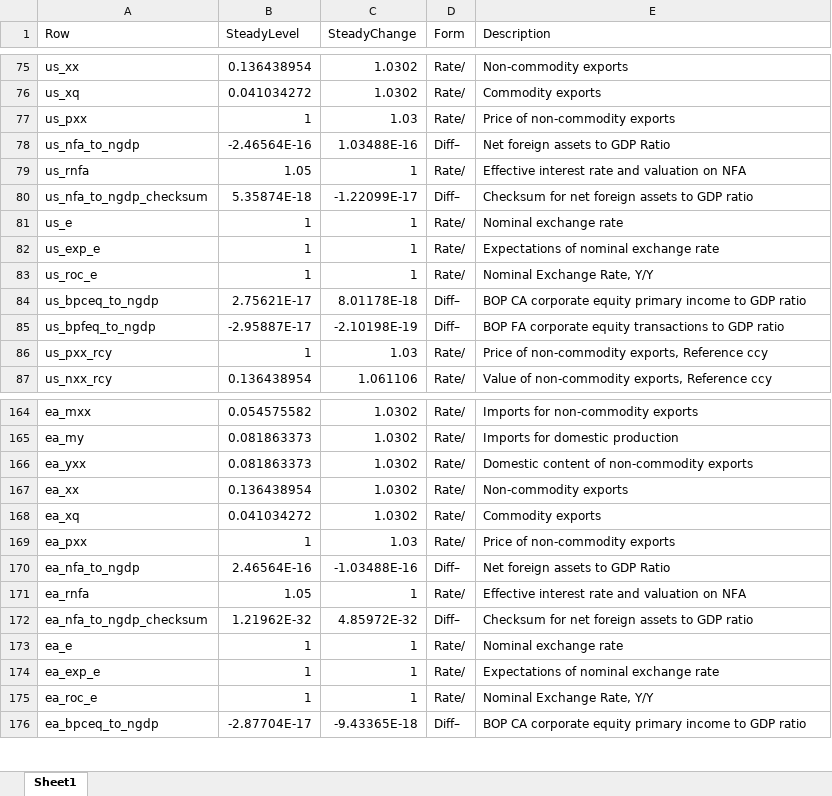
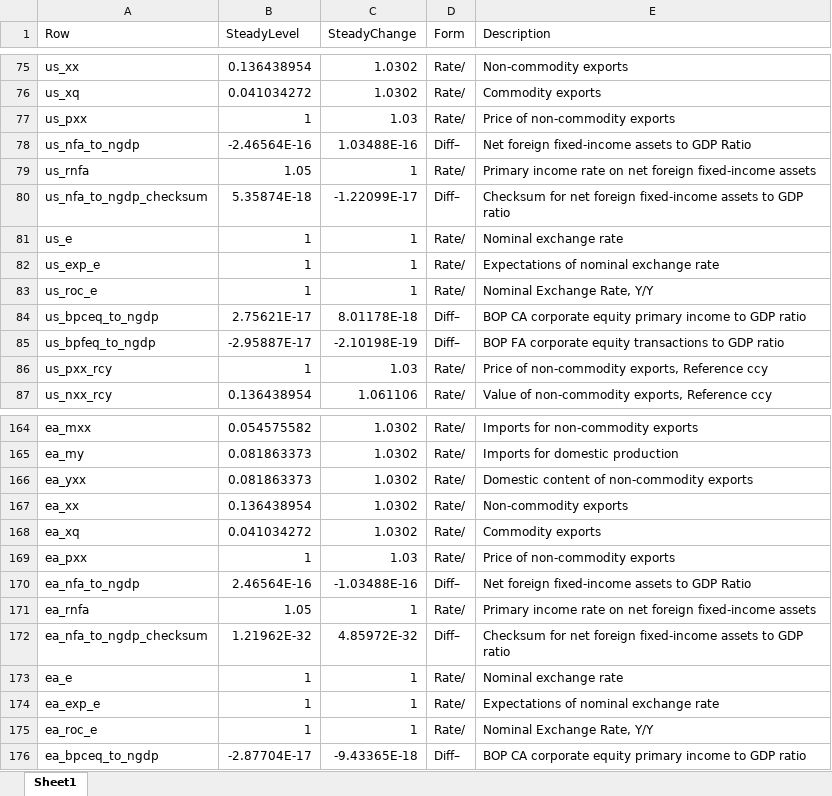
Before and after one commit to igpmn/gees, an Excel workbook: +model/+symmetric2A/steady.xlsx, sheet Sheet1, drawn as a sheet; only a part is shown, gaps mark what is left out; values as stored, in another font and other column widths than the file's, no borders; the diff names each change by its address in the sheet, - before the commit and + after, or states it on an @@ line.

```diff
--- a/+model/+symmetric2A/steady.xlsx (sheet Sheet1)
+++ b/+model/+symmetric2A/steady.xlsx (sheet Sheet1)
-E78 (Description): Net foreign assets to GDP Ratio
+E78 (Description): Net foreign fixed-income assets to GDP Ratio
-E79 (Description): Effective interest rate and valuation on NFA
+E79 (Description): Primary income rate on net foreign fixed-income assets
-E80 (Description): …net foreign assets to…
+E80 (Description): …net foreign fixed-income assets to…
-E170 (Description): Net foreign assets to GDP Ratio
+E170 (Description): Net foreign fixed-income assets to GDP Ratio
-E171 (Description): Effective interest rate and valuation on NFA
+E171 (Description): Primary income rate on net foreign fixed-income assets
-E172 (Description): …net foreign assets to…
+E172 (Description): …net foreign fixed-income assets to…
```
Also changed, not shown: +model/+autarky/steady.xlsx, +model/+global4A/steady.xlsx, 7 other files.
